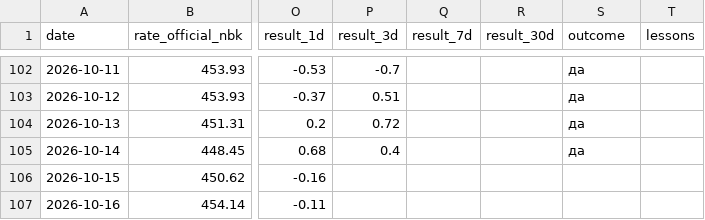
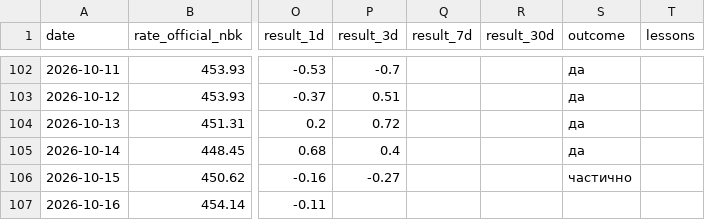
Before and after one commit to nykiscreative-dotcom/kzr-7f3a9-KZTUSD, a CSV file: data/journal.csv, drawn as a sheet; only a part is shown, gaps mark what is left out; the diff covers the shown part only; the diff names each change by its address in the sheet, - before the commit and + after, or states it on an @@ line.

```diff
--- a/data/journal.csv
+++ b/data/journal.csv
-P106 (result_3d): (empty)
+P106 (result_3d): -0.27
-S106 (outcome): (empty)
+S106 (outcome): частично
```
Also changed, not shown: 1 added row and 1 edited cell elsewhere in this file, data/usdcny_daily.csv, data/usdkzt_official_nbk.csv, 2 other files.
